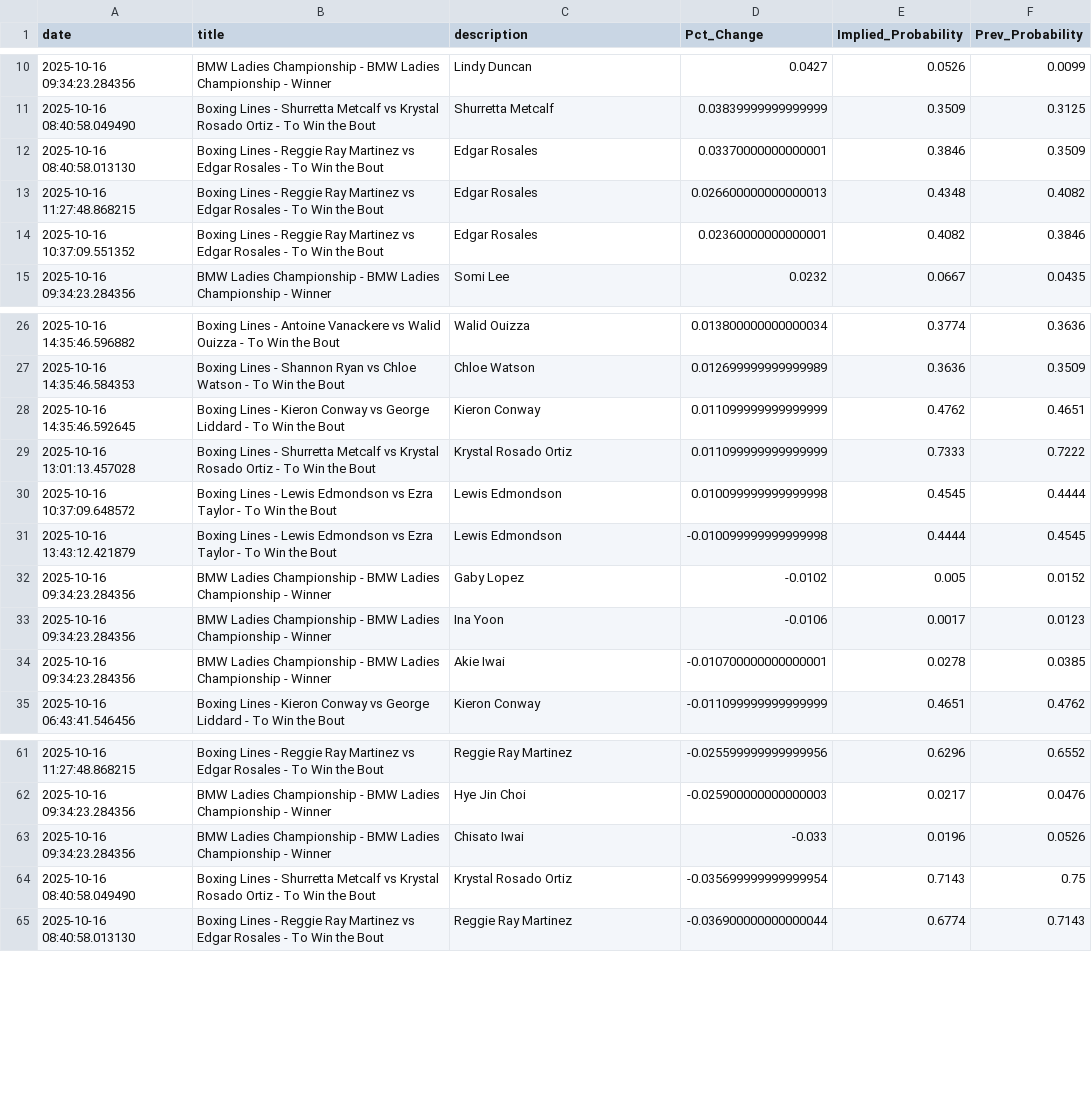
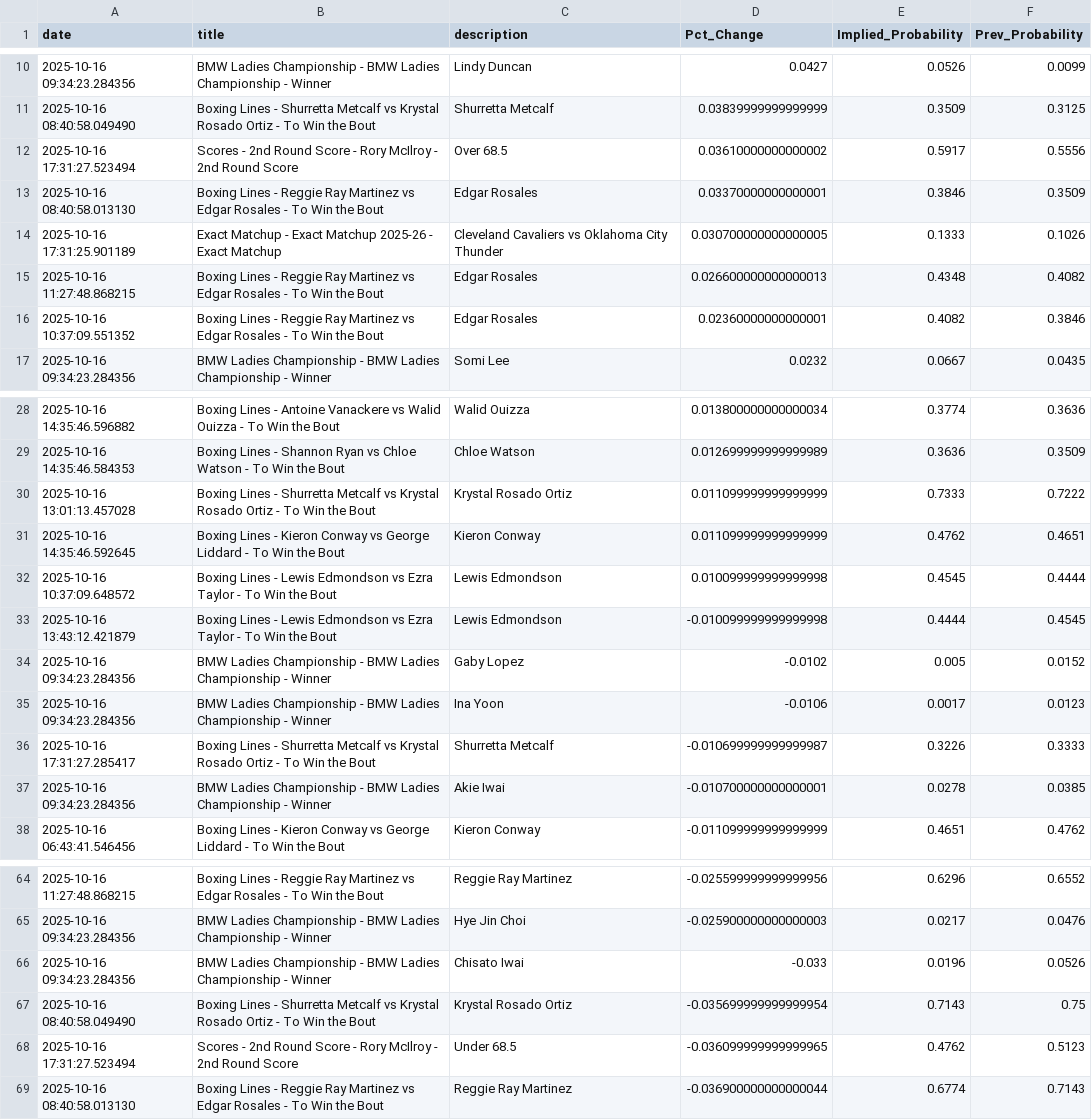
Before and after one commit to aaroncolesmith/bovada_data_1001, a CSV file: data/bovada_scatter.csv, drawn as a sheet; only a part is shown, gaps mark what is left out.

Commit message:
Update data

```diff
--- a/data/bovada_scatter.csv
+++ b/data/bovada_scatter.csv
@@ -11,3 +11,5 @@ date,title,description,Pct_Change,Implied_Probability,Prev_Probability
 2025-10-16 08:40:58.049490,Boxing Lines - Shurretta Metcalf vs Krystal Rosado Ortiz - To Win the Bout,Shurretta Metcalf,0.03839999999999999,0.3509,0.3125
+2025-10-16 17:31:27.523494,Scores - 2nd Round Score - Rory McIlroy - 2nd Round Score,Over 68.5,0.03610000000000002,0.5917,0.5556
 2025-10-16 08:40:58.013130,Boxing Lines - Reggie Ray Martinez vs Edgar Rosales - To Win the Bout,Edgar Rosales,0.03370000000000001,0.3846,0.3509
+2025-10-16 17:31:25.901189,Exact Matchup - Exact Matchup 2025-26 - Exact Matchup,Cleveland Cavaliers vs Oklahoma City Thunder,0.030700000000000005,0.1333,0.1026
 2025-10-16 11:27:48.868215,Boxing Lines - Reggie Ray Martinez vs Edgar Rosales - To Win the Bout,Edgar Rosales,0.026600000000000013,0.4348,0.4082
@@ -27,4 +29,4 @@ date,title,description,Pct_Change,Implied_Probability,Prev_Probability
 2025-10-16 14:35:46.584353,Boxing Lines - Shannon Ryan vs Chloe Watson - To Win the Bout,Chloe Watson,0.012699999999999989,0.3636,0.3509
+2025-10-16 13:01:13.457028,Boxing Lines - Shurretta Metcalf vs Krystal Rosado Ortiz - To Win the Bout,Krystal Rosado Ortiz,0.011099999999999999,0.7333,0.7222
 2025-10-16 14:35:46.592645,Boxing Lines - Kieron Conway vs George Liddard - To Win the Bout,Kieron Conway,0.011099999999999999,0.4762,0.4651
-2025-10-16 13:01:13.457028,Boxing Lines - Shurretta Metcalf vs Krystal Rosado Ortiz - To Win the Bout,Krystal Rosado Ortiz,0.011099999999999999,0.7333,0.7222
 2025-10-16 10:37:09.648572,Boxing Lines - Lewis Edmondson vs Ezra Taylor - To Win the Bout,Lewis Edmondson,0.010099999999999998,0.4545,0.4444
@@ -33,2 +35,3 @@ date,title,description,Pct_Change,Implied_Probability,Prev_Probability
 2025-10-16 09:34:23.284356,BMW Ladies Championship - BMW Ladies Championship - Winner,Ina Yoon,-0.0106,0.0017,0.0123
+2025-10-16 17:31:27.285417,Boxing Lines - Shurretta Metcalf vs Krystal Rosado Ortiz - To Win the Bout,Shurretta Metcalf,-0.010699999999999987,0.3226,0.3333
 2025-10-16 09:34:23.284356,BMW Ladies Championship - BMW Ladies Championship - Winner,Akie Iwai,-0.010700000000000001,0.0278,0.0385
@@ -64,2 +67,3 @@ date,title,description,Pct_Change,Implied_Probability,Prev_Probability
 2025-10-16 08:40:58.049490,Boxing Lines - Shurretta Metcalf vs Krystal Rosado Ortiz - To Win the Bout,Krystal Rosado Ortiz,-0.035699999999999954,0.7143,0.75
+2025-10-16 17:31:27.523494,Scores - 2nd Round Score - Rory McIlroy - 2nd Round Score,Under 68.5,-0.036099999999999965,0.4762,0.5123
 2025-10-16 08:40:58.013130,Boxing Lines - Reggie Ray Martinez vs Edgar Rosales - To Win the Bout,Reggie Ray Martinez,-0.036900000000000044,0.6774,0.7143
```
Also changed, not shown: 1 other file.
